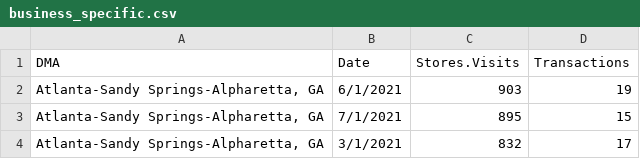
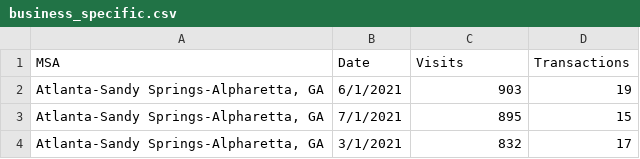
Before and after one commit to lhewlett/market_pairs_cluster, a CSV file: business_specific.csv, drawn as a sheet; only a part is shown.

Commit message:
Update business_specific.csv

```diff
--- a/business_specific.csv
+++ b/business_specific.csv
@@ -1,2 +1,2 @@
-DMA,Date,Stores.Visits,Transactions
+MSA,Date,Visits,Transactions
 "Atlanta-Sandy Springs-Alpharetta, GA",6/1/2021,903,19
```
